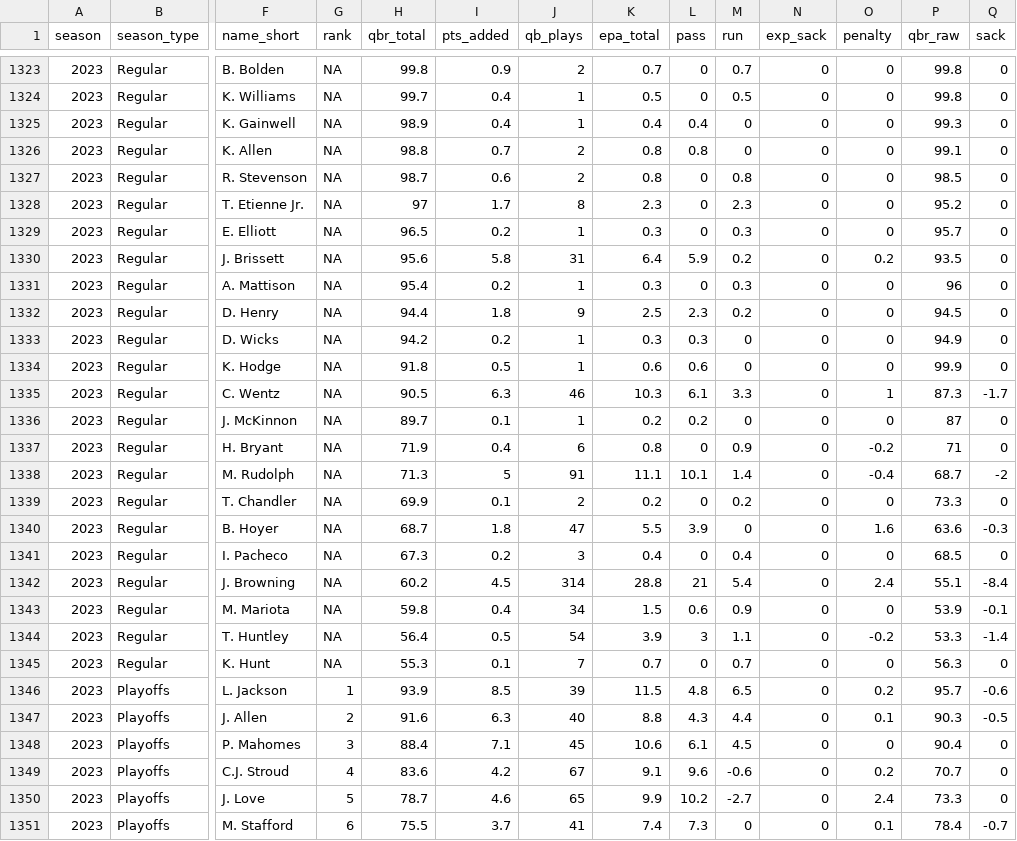
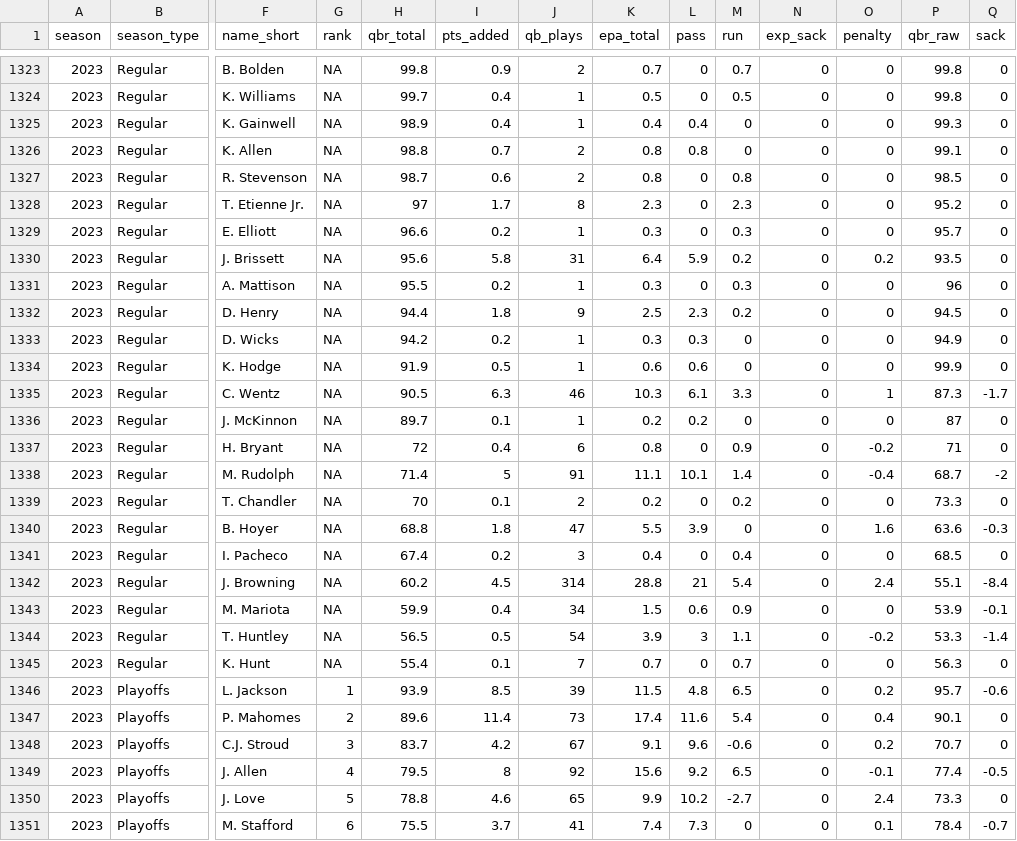
Before and after one commit to nflverse/espnscrapeR-data, a CSV file: data/qbr-nfl-season.csv, drawn as a sheet; only a part is shown, gaps mark what is left out; removed rows and columns are numbered as before the commit, all else as after; rows hold the shown columns only; the diff covers the shown part only; the diff names each change by its address in the sheet, - before the commit and + after, or states it on an @@ line.

```diff
--- a/data/qbr-nfl-season.csv
+++ b/data/qbr-nfl-season.csv
-H1329 (qbr_total): 96.5
+H1329 (qbr_total): 96.6
-H1331 (qbr_total): 95.4
+H1331 (qbr_total): 95.5
-H1334 (qbr_total): 91.8
+H1334 (qbr_total): 91.9
-H1337 (qbr_total): 71.9
+H1337 (qbr_total): 72
-H1338 (qbr_total): 71.3
+H1338 (qbr_total): 71.4
-H1339 (qbr_total): 69.9
+H1339 (qbr_total): 70
-H1340 (qbr_total): 68.7
+H1340 (qbr_total): 68.8
-H1341 (qbr_total): 67.3
+H1341 (qbr_total): 67.4
-H1343 (qbr_total): 59.8
+H1343 (qbr_total): 59.9
-H1344 (qbr_total): 56.4
+H1344 (qbr_total): 56.5
-H1345 (qbr_total): 55.3
+H1345 (qbr_total): 55.4
-row 1347: 2023 | Playoffs | J. Allen | 2 | 91.6 | 6.3 | 40 | 8.8 | 4.3 | 4.4 | 0 | 0.1 | 90.3 | -0.5
-G1347 (rank): 3
+G1347 (rank): 2
-H1347 (qbr_total): 88.4
+H1347 (qbr_total): 89.6
-I1347 (pts_added): 7.1
+I1347 (pts_added): 11.4
-J1347 (qb_plays): 45
+J1347 (qb_plays): 73
-K1347 (epa_total): 10.6
+K1347 (epa_total): 17.4
-L1347 (pass): 6.1
+L1347 (pass): 11.6
-M1347 (run): 4.5
+M1347 (run): 5.4
-O1347 (penalty): 0
+O1347 (penalty): 0.4
-P1347 (qbr_raw): 90.4
+P1347 (qbr_raw): 90.1
-G1348 (rank): 4
+G1348 (rank): 3
-H1348 (qbr_total): 83.6
+H1348 (qbr_total): 83.7
+row 1349: 2023 | Playoffs | J. Allen | 4 | 79.5 | 8 | 92 | 15.6 | 9.2 | 6.5 | 0 | -0.1 | 77.4 | -0.5
-H1350 (qbr_total): 78.7
+H1350 (qbr_total): 78.8
```
Also changed, not shown: 48 edited cells elsewhere in this file, 3 other files.
